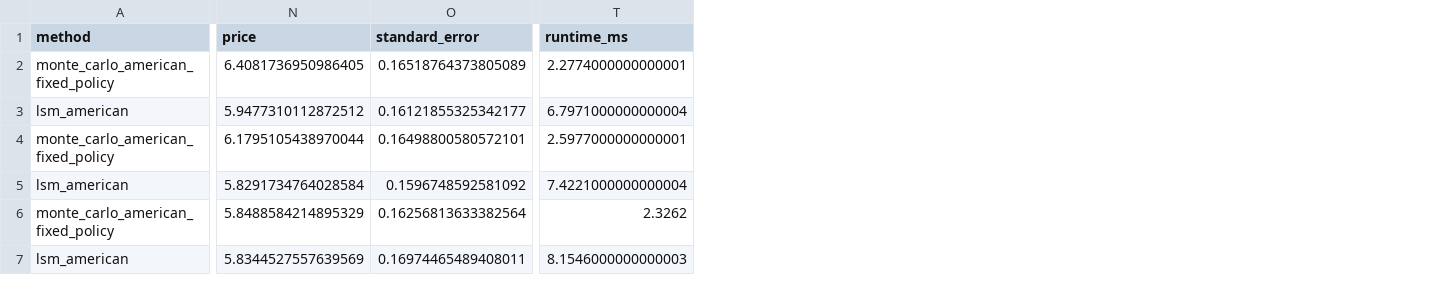
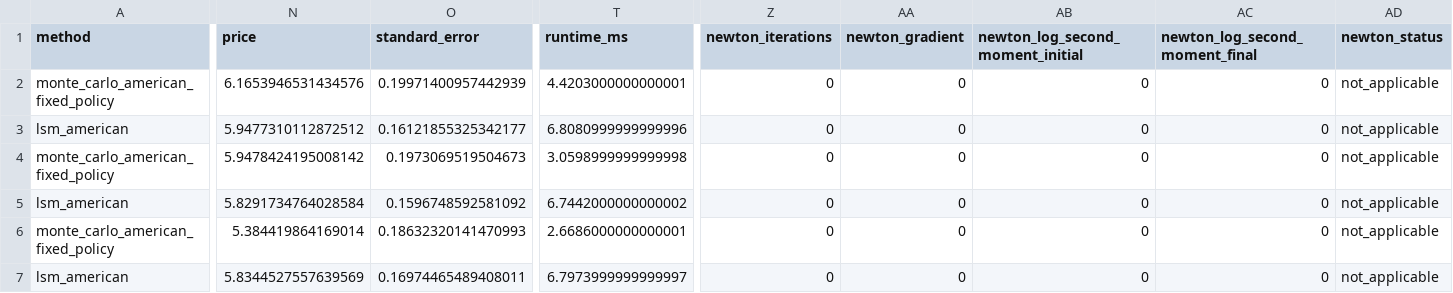
Before and after one commit to miracl-3/Numerical-Methods-in-Option-Pricing, a CSV file: data/experiments/american_convergence.csv, drawn as a sheet; only a part is shown, gaps mark what is left out; the diff covers the shown part only; the diff names each change by its address in the sheet, - before the commit and + after, or states it on an @@ line.

```diff
--- a/data/experiments/american_convergence.csv
+++ b/data/experiments/american_convergence.csv
+column Z (newton_iterations), rows 2-7: all 0
+column AA (newton_gradient), rows 2-7: all 0
+column AB (newton_log_second_moment_initial), rows 2-7: all 0
+column AC (newton_log_second_moment_final), rows 2-7: all 0
+column AD (newton_status), rows 2-7: all not_applicable
-N2 (price): 6.4081736950986405
+N2 (price): 6.1653946531434576
-O2 (standard_error): 0.16518764373805089
+O2 (standard_error): 0.19971400957442939
-T2 (runtime_ms): 2.2774000000000001
+T2 (runtime_ms): 4.4203000000000001
-T3 (runtime_ms): 6.7971000000000004
+T3 (runtime_ms): 6.8080999999999996
-N4 (price): 6.1795105438970044
+N4 (price): 5.9478424195008142
-O4 (standard_error): 0.16498800580572101
+O4 (standard_error): 0.1973069519504673
-T4 (runtime_ms): 2.5977000000000001
+T4 (runtime_ms): 3.0598999999999998
-T5 (runtime_ms): 7.4221000000000004
+T5 (runtime_ms): 6.7442000000000002
-N6 (price): 5.8488584214895329
+N6 (price): 5.384419864169014
-O6 (standard_error): 0.16256813633382564
+O6 (standard_error): 0.18632320141470993
-T6 (runtime_ms): 2.3262
+T6 (runtime_ms): 2.6686000000000001
-T7 (runtime_ms): 8.1546000000000003
+T7 (runtime_ms): 6.7973999999999997
```
Also changed, not shown: 69 edited cells elsewhere in this file, data/experiments/exercise_grid.csv, data/experiments/mc_convergence.csv, 24 other files.
